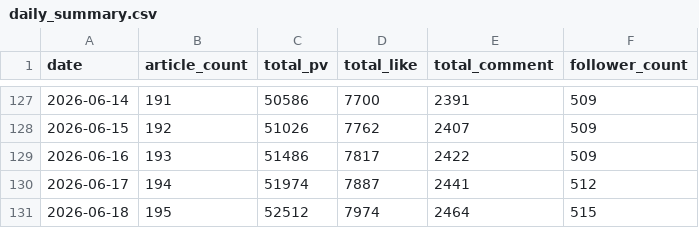
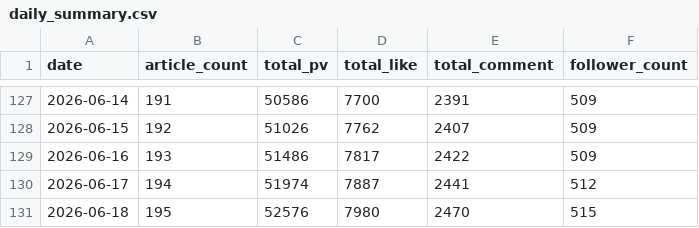
Before and after one commit to hasyamo/note-stats-tracker, a CSV file: data/daily_summary.csv, drawn as a sheet; only a part is shown, gaps mark what is left out.

```diff
--- a/data/daily_summary.csv
+++ b/data/daily_summary.csv
@@ -130,2 +130,2 @@ date,article_count,total_pv,total_like,total_comment,follower_count
 2026-06-17,194,51974,7887,2441,512
-2026-06-18,195,52512,7974,2464,515
+2026-06-18,195,52576,7980,2470,515
```
Also changed, not shown: data/likes.csv, data/my_likes.csv, 2 other files.
